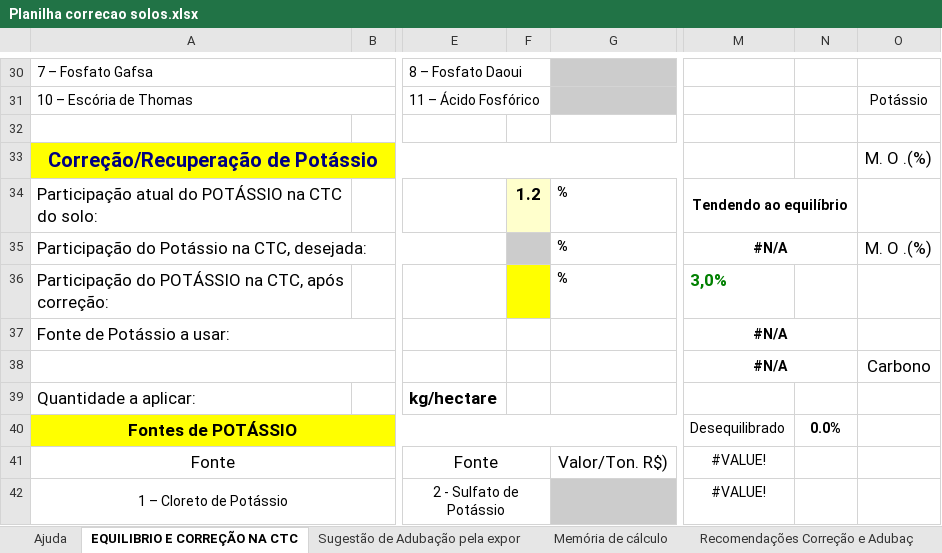
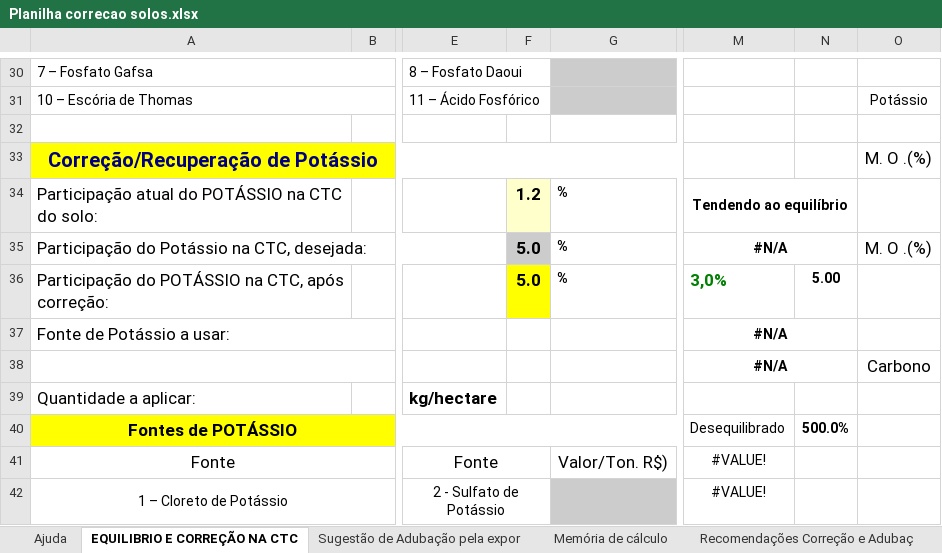
Before and after one commit to luisfokubara/SoilCorrectionNET, an Excel workbook: Planilha correcao solos.xlsx, sheet EQUILIBRIO E CORREÇÃO NA CTC, drawn as a sheet; only a part is shown, gaps mark what is left out; values as stored, in another font and other column widths than the file's, no borders; charts and pictures and conditional formats not drawn; the diff covers the shown part only; the diff names each change by its address in the sheet, - before the commit and + after, or states it on an @@ line.

```diff
--- a/Planilha correcao solos.xlsx (sheet EQUILIBRIO E CORREÇÃO NA CTC)
+++ b/Planilha correcao solos.xlsx (sheet EQUILIBRIO E CORREÇÃO NA CTC)
-F35:F36: (empty)
+F35:F36: 5.0
-N36: (empty)
+N36: 5.00
-N40: 0.0%
+N40: 500.0%
```
Also changed, not shown: 1 hidden or unhidden row and 7 edited cells elsewhere in this sheet, sheet Recomendações Correção e Adubaç, sheet Memória de cálculo, formulas that keep their value, charts or pictures, 31 other files.
